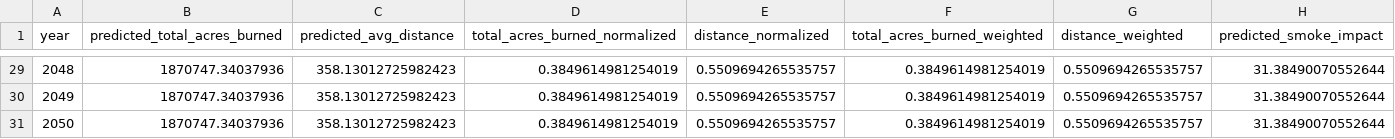
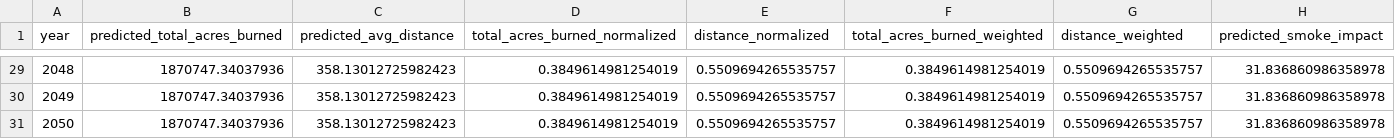
Before and after one commit to debsubdavis/data512-project, a CSV file: 01_smoke_impact_estimate_model/final-output/smoke_impact_estimate_mdl_future_prediction.csv, drawn as a sheet; only a part is shown, gaps mark what is left out; the diff covers the shown part only.

```diff
--- a/01_smoke_impact_estimate_model/final-output/smoke_impact_estimate_mdl_future_prediction.csv
+++ b/01_smoke_impact_estimate_model/final-output/smoke_impact_estimate_mdl_future_prediction.csv
@@ -29,3 +29,3 @@ year,predicted_total_acres_burned,predicted_avg_distance,total_acres_burned_norm
-2048,1870747.34037936,358.13012725982423,0.3849614981254019,0.5509694265535757,0.3849614981254019,0.5509694265535757,31.38490070552644
-2049,1870747.34037936,358.13012725982423,0.3849614981254019,0.5509694265535757,0.3849614981254019,0.5509694265535757,31.38490070552644
-2050,1870747.34037936,358.13012725982423,0.3849614981254019,0.5509694265535757,0.3849614981254019,0.5509694265535757,31.38490070552644
+2048,1870747.34037936,358.13012725982423,0.3849614981254019,0.5509694265535757,0.3849614981254019,0.5509694265535757,31.836860986358978
+2049,1870747.34037936,358.13012725982423,0.3849614981254019,0.5509694265535757,0.3849614981254019,0.5509694265535757,31.836860986358978
+2050,1870747.34037936,358.13012725982423,0.3849614981254019,0.5509694265535757,0.3849614981254019,0.5509694265535757,31.836860986358978
```
Also changed, not shown: 27 edited cells elsewhere in this file, 5 other files.
